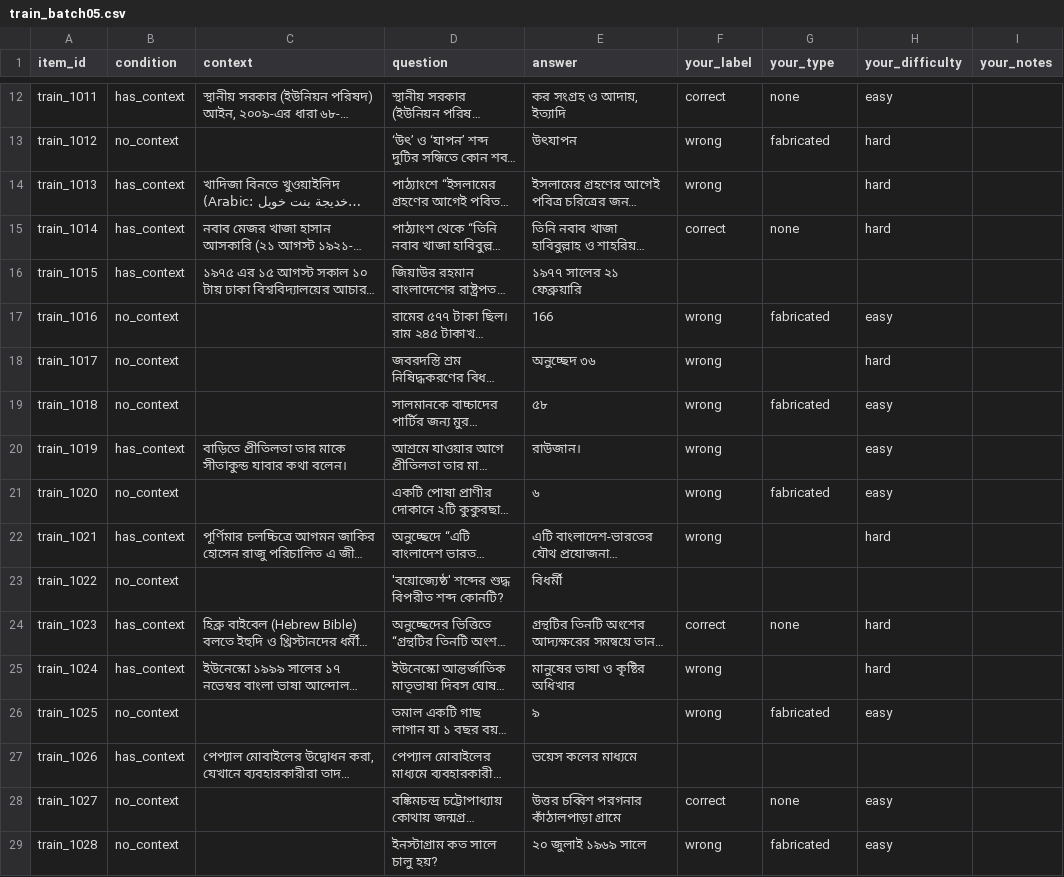
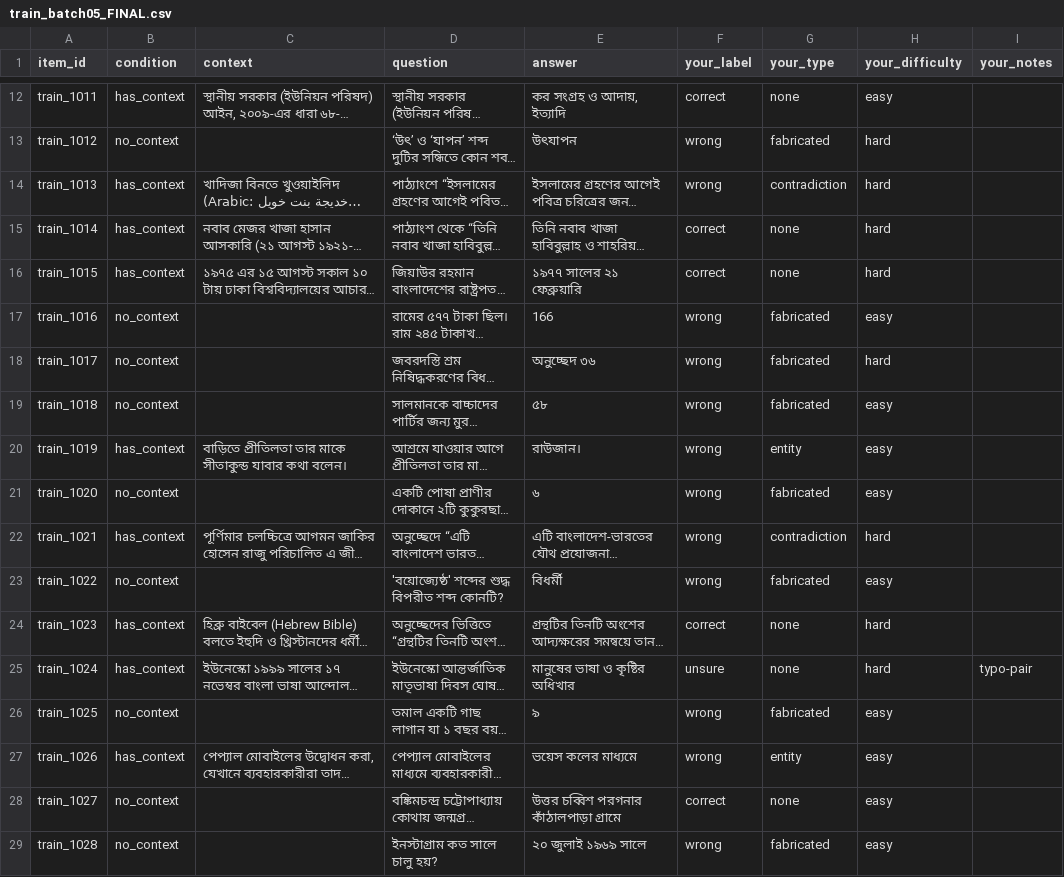
Before and after one commit to mayer-doa-coder/Bhibranti, a CSV file: data/annotated/round1/train_spotcheck/train_batch05_FINAL.csv (was data/annotated/round1/train_spotcheck/train_batch05.csv), drawn as a sheet; only a part is shown, gaps mark what is left out; long unchanged cells end in …; the diff covers the shown part only; the diff names each change by its address in the sheet, - before the commit and + after, or states it on an @@ line.

```diff
--- a/data/annotated/round1/train_spotcheck/train_batch05.csv
+++ b/data/annotated/round1/train_spotcheck/train_batch05_FINAL.csv
-G14 (your_type): (empty)
+G14 (your_type): contradiction
-F16 (your_label): (empty)
+F16 (your_label): correct
-G16 (your_type): (empty)
+G16 (your_type): none
-H16 (your_difficulty): (empty)
+H16 (your_difficulty): hard
-G18 (your_type): (empty)
+G18 (your_type): fabricated
-G20 (your_type): (empty)
+G20 (your_type): entity
-G22 (your_type): (empty)
+G22 (your_type): contradiction
-F23 (your_label): (empty)
+F23 (your_label): wrong
-G23 (your_type): (empty)
+G23 (your_type): fabricated
-H23 (your_difficulty): (empty)
+H23 (your_difficulty): easy
-F25 (your_label): wrong
+F25 (your_label): unsure
-G25 (your_type): (empty)
+G25 (your_type): none
-I25 (your_notes): (empty)
+I25 (your_notes): typo-pair
-F27 (your_label): (empty)
+F27 (your_label): wrong
-G27 (your_type): (empty)
+G27 (your_type): entity
-H27 (your_difficulty): (empty)
+H27 (your_difficulty): easy
```
Also changed, not shown: 158 edited cells elsewhere in this file, data/annotated/round1/dev/dev_batch05_FINAL.csv, data/annotated/round1/train_spotcheck/train_batch01_FINAL.csv, 58 other files.
